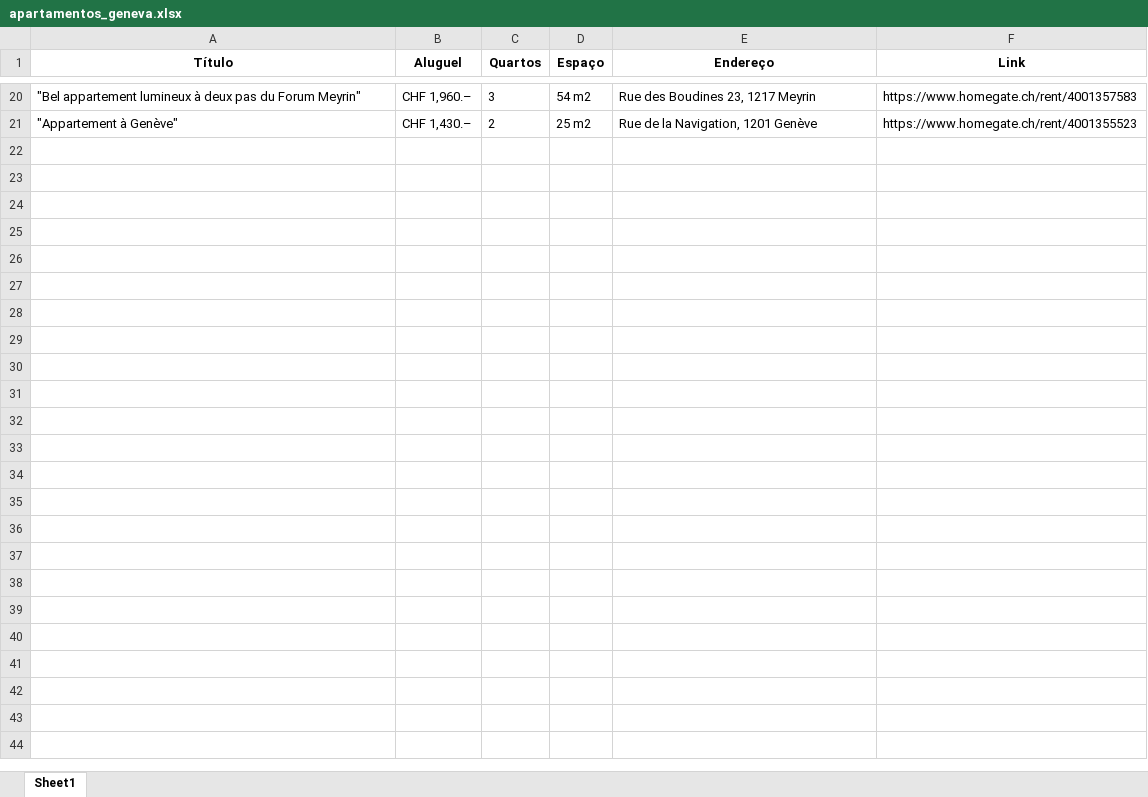
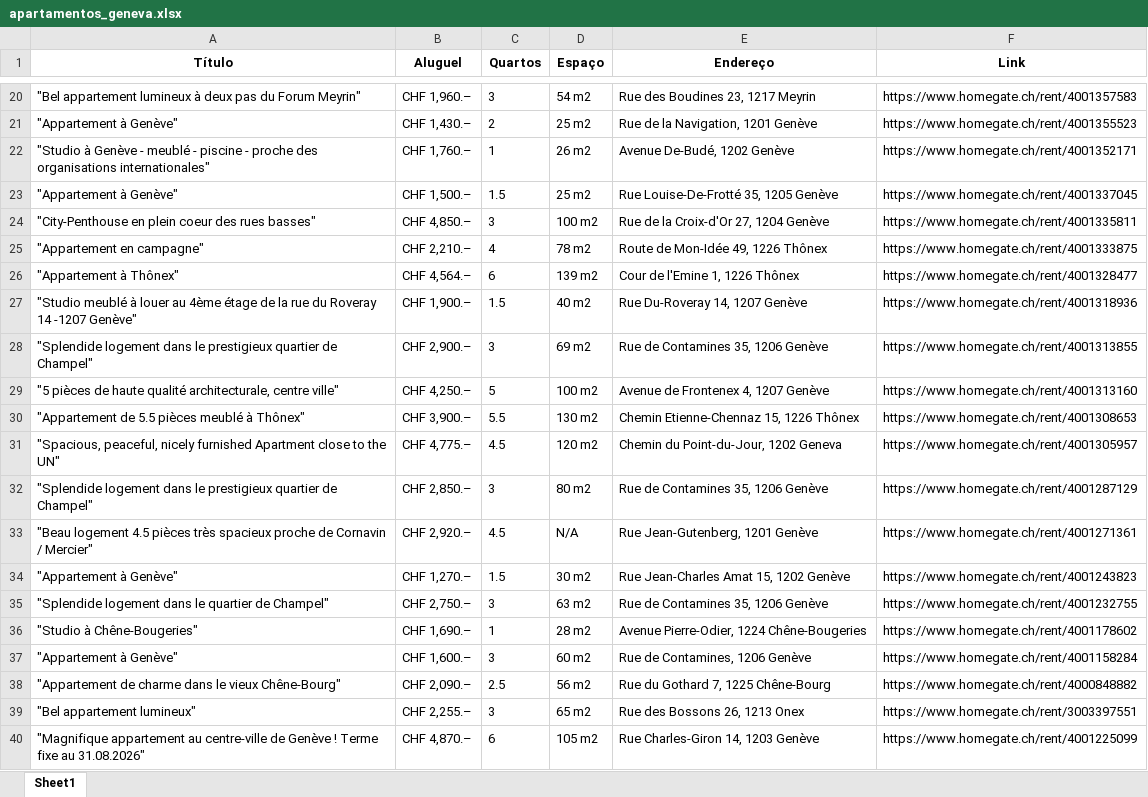
Before and after one commit to denilsonsoares/WEB_SCRAPING_APT_GENEVE, an Excel workbook: apartamentos_geneva.xlsx, sheet Sheet1, drawn as a sheet; only a part is shown, gaps mark what is left out; values as stored, in another font and other column widths than the file's, no borders; the diff covers the shown part only; the diff names each change by its address in the sheet, - before the commit and + after, or states it on an @@ line.

```diff
--- a/apartamentos_geneva.xlsx (sheet Sheet1)
+++ b/apartamentos_geneva.xlsx (sheet Sheet1)
+row 22: "Studio à Genève - meublé - piscine - proche des organisations internationales" | CHF 1,760.– | 1 | 26 m2 | Avenue De-Budé, 1202 Genève | https://www.homegate.ch/rent/4001352171
+row 23: "Appartement à Genève" | CHF 1,500.– | 1.5 | 25 m2 | Rue Louise-De-Frotté 35, 1205 Genève | https://www.homegate.ch/rent/4001337045
+row 24: "City-Penthouse en plein coeur des rues basses" | CHF 4,850.– | 3 | 100 m2 | Rue de la Croix-d'Or 27, 1204 Genève | https://www.homegate.ch/rent/4001335811
+row 25: "Appartement en campagne" | CHF 2,210.– | 4 | 78 m2 | Route de Mon-Idée 49, 1226 Thônex | https://www.homegate.ch/rent/4001333875
+row 26: "Appartement à Thônex" | CHF 4,564.– | 6 | 139 m2 | Cour de l'Emine 1, 1226 Thônex | https://www.homegate.ch/rent/4001328477
+row 27: "Studio meublé à louer au 4ème étage de la rue du Roveray 14 -1207 Genève" | CHF 1,900.– | 1.5 | 40 m2 | Rue Du-Roveray 14, 1207 Genève | https://www.homegate.ch/rent/4001318936
+row 28: "Splendide logement dans le prestigieux quartier de Champel" | CHF 2,900.– | 3 | 69 m2 | Rue de Contamines 35, 1206 Genève | https://www.homegate.ch/rent/4001313855
+row 29: "5 pièces de haute qualité architecturale, centre ville" | CHF 4,250.– | 5 | 100 m2 | Avenue de Frontenex 4, 1207 Genève | https://www.homegate.ch/rent/4001313160
+row 30: "Appartement de 5.5 pièces meublé à Thônex" | CHF 3,900.– | 5.5 | 130 m2 | Chemin Etienne-Chennaz 15, 1226 Thônex | https://www.homegate.ch/rent/4001308653
+row 31: "Spacious, peaceful, nicely furnished Apartment close to the UN" | CHF 4,775.– | 4.5 | 120 m2 | Chemin du Point-du-Jour, 1202 Geneva | https://www.homegate.ch/rent/4001305957
+row 32: "Splendide logement dans le prestigieux quartier de Champel" | CHF 2,850.– | 3 | 80 m2 | Rue de Contamines 35, 1206 Genève | https://www.homegate.ch/rent/4001287129
+row 33: "Beau logement 4.5 pièces très spacieux proche de Cornavin / Mercier" | CHF 2,920.– | 4.5 | N/A | Rue Jean-Gutenberg, 1201 Genève | https://www.homegate.ch/rent/4001271361
+row 34: "Appartement à Genève" | CHF 1,270.– | 1.5 | 30 m2 | Rue Jean-Charles Amat 15, 1202 Genève | https://www.homegate.ch/rent/4001243823
+row 35: "Splendide logement dans le quartier de Champel" | CHF 2,750.– | 3 | 63 m2 | Rue de Contamines 35, 1206 Genève | https://www.homegate.ch/rent/4001232755
+row 36: "Studio à Chêne-Bougeries" | CHF 1,690.– | 1 | 28 m2 | Avenue Pierre-Odier, 1224 Chêne-Bougeries | https://www.homegate.ch/rent/4001178602
+row 37: "Appartement à Genève" | CHF 1,600.– | 3 | 60 m2 | Rue de Contamines, 1206 Genève | https://www.homegate.ch/rent/4001158284
+row 38: "Appartement de charme dans le vieux Chêne-Bourg" | CHF 2,090.– | 2.5 | 56 m2 | Rue du Gothard 7, 1225 Chêne-Bourg | https://www.homegate.ch/rent/4000848882
+row 39: "Bel appartement lumineux" | CHF 2,255.– | 3 | 65 m2 | Rue des Bossons 26, 1213 Onex | https://www.homegate.ch/rent/3003397551
+row 40: "Magnifique appartement au centre-ville de Genève ! Terme fixe au 31.08.2026" | CHF 4,870.– | 6 | 105 m2 | Rue Charles-Giron 14, 1203 Genève | https://www.homegate.ch/rent/4001225099
```
Also changed, not shown: 21 added rows elsewhere in this sheet, 1 other file.
